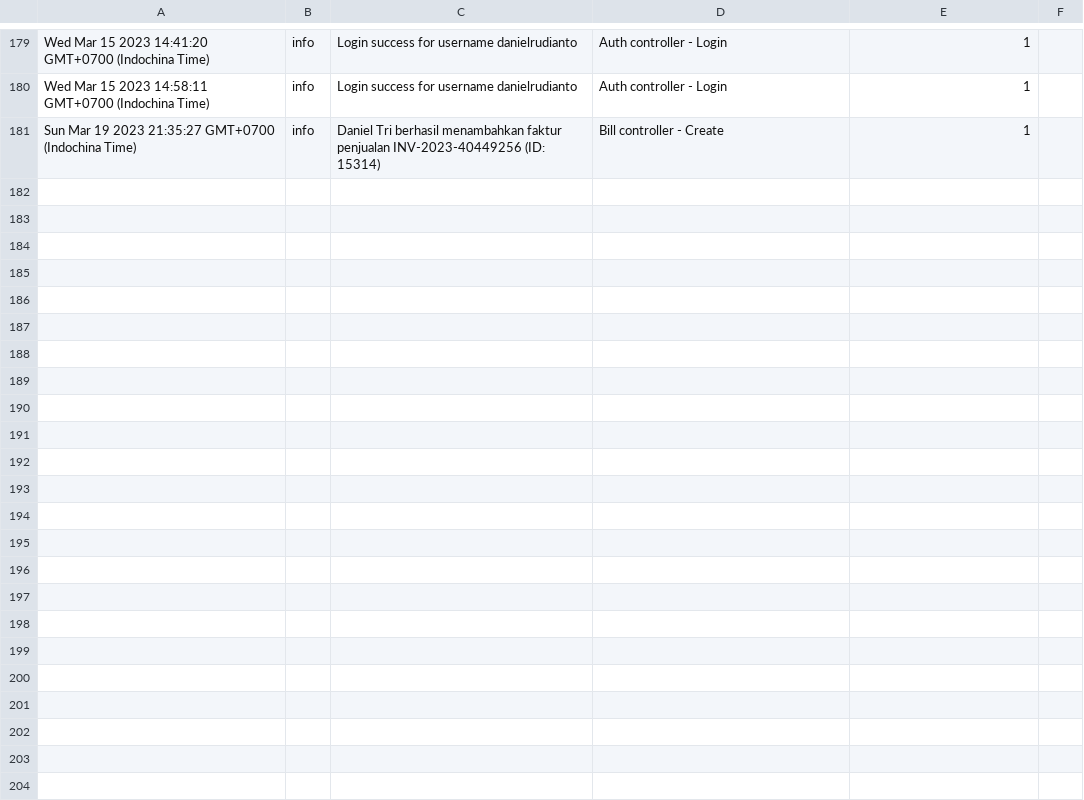
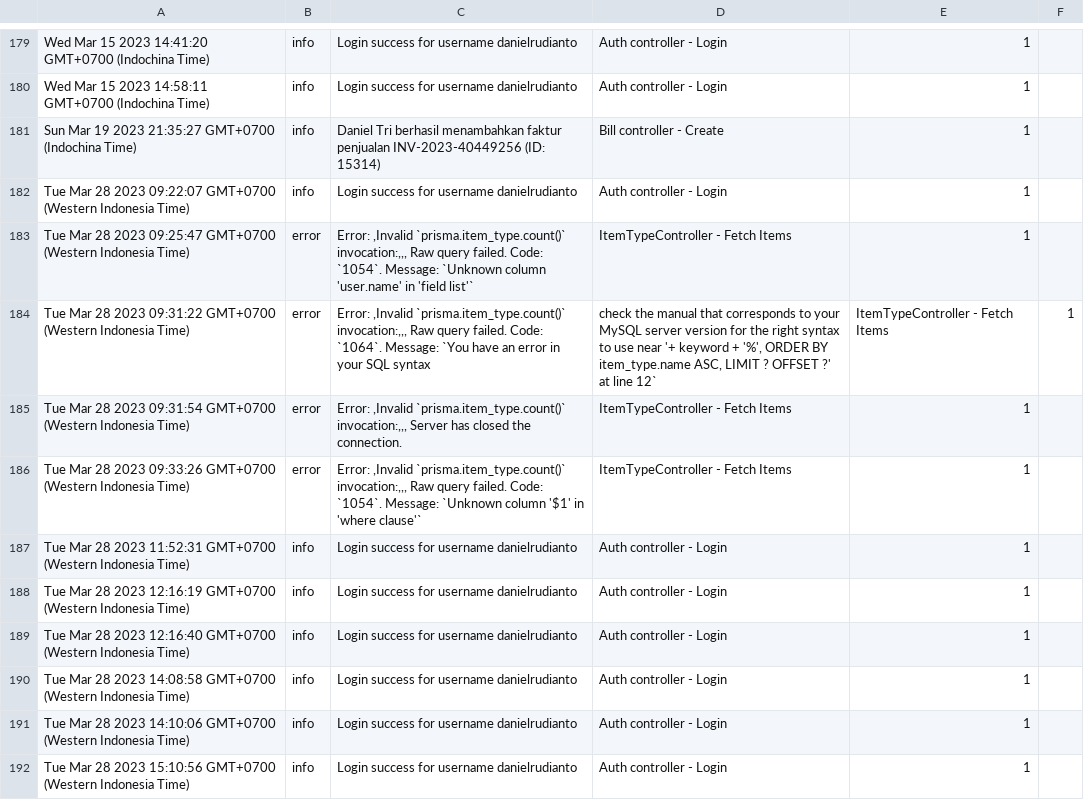
Before and after one commit to danielrudianto/profilIndahNode, a CSV file: src/log.csv, drawn as a sheet; only a part is shown, gaps mark what is left out; the diff names each change by its address in the sheet, - before the commit and + after, or states it on an @@ line.

Commit message:
Update item type model query
Update item type model query

```diff
--- a/src/log.csv
+++ b/src/log.csv
+row 182: Tue Mar 28 2023 09:22:07 GMT+0700 (Western Indonesia Time) | info | Login success for username danielrudianto | Auth controller - Login | 1
+row 183: Tue Mar 28 2023 09:25:47 GMT+0700 (Western Indonesia Time) | error | Error: ,Invalid `prisma.item_type.count()` invocation:,,, Raw query failed. Code: `1054`. Message: `Unknown column 'user.name' in 'field list'` | ItemTypeController - Fetch Items | 1
+row 184: Tue Mar 28 2023 09:31:22 GMT+0700 (Western Indonesia Time) | error | Error: ,Invalid `prisma.item_type.count()` invocation:,,, Raw query failed. Code: `1064`. Message: `You have an error in your SQL syntax | check the manual that corresponds to your MySQL server version for the right syntax to use near '+ keyword + '%', ORDER BY item_type.name ASC, LIMIT ? OFFSET ?' at line 12` | ItemTypeController - Fetch Items | 1
+row 185: Tue Mar 28 2023 09:31:54 GMT+0700 (Western Indonesia Time) | error | Error: ,Invalid `prisma.item_type.count()` invocation:,,, Server has closed the connection. | ItemTypeController - Fetch Items | 1
+row 186: Tue Mar 28 2023 09:33:26 GMT+0700 (Western Indonesia Time) | error | Error: ,Invalid `prisma.item_type.count()` invocation:,,, Raw query failed. Code: `1054`. Message: `Unknown column '$1' in 'where clause'` | ItemTypeController - Fetch Items | 1
+row 187: Tue Mar 28 2023 11:52:31 GMT+0700 (Western Indonesia Time) | info | Login success for username danielrudianto | Auth controller - Login | 1
+row 188: Tue Mar 28 2023 12:16:19 GMT+0700 (Western Indonesia Time) | info | Login success for username danielrudianto | Auth controller - Login | 1
+row 189: Tue Mar 28 2023 12:16:40 GMT+0700 (Western Indonesia Time) | info | Login success for username danielrudianto | Auth controller - Login | 1
+row 190: Tue Mar 28 2023 14:08:58 GMT+0700 (Western Indonesia Time) | info | Login success for username danielrudianto | Auth controller - Login | 1
+row 191: Tue Mar 28 2023 14:10:06 GMT+0700 (Western Indonesia Time) | info | Login success for username danielrudianto | Auth controller - Login | 1
+row 192: Tue Mar 28 2023 15:10:56 GMT+0700 (Western Indonesia Time) | info | Login success for username danielrudianto | Auth controller - Login | 1
```
Also changed, not shown: 2 other files.
